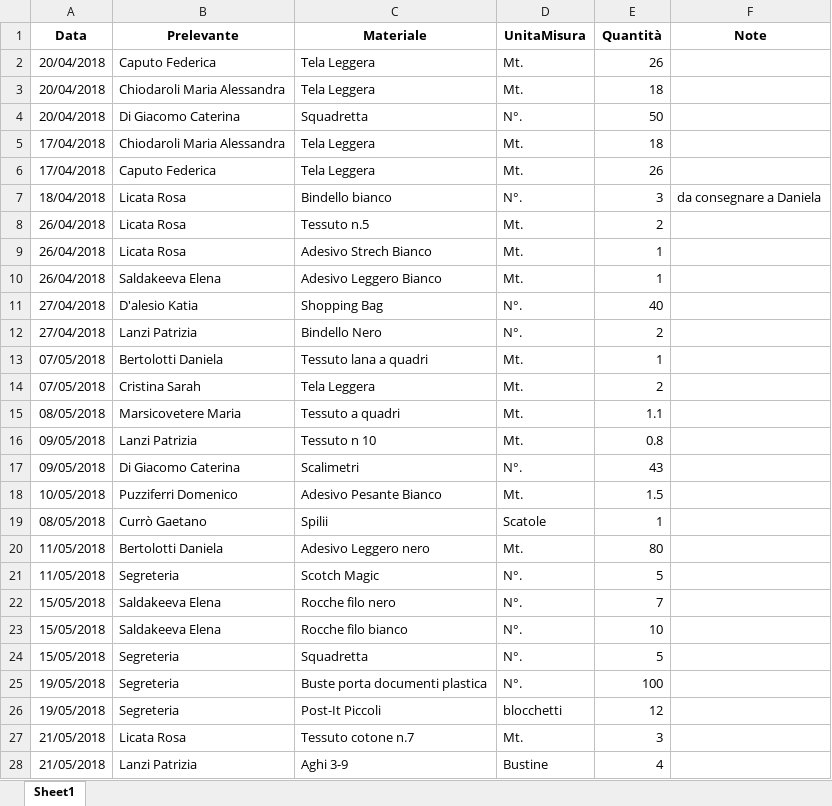
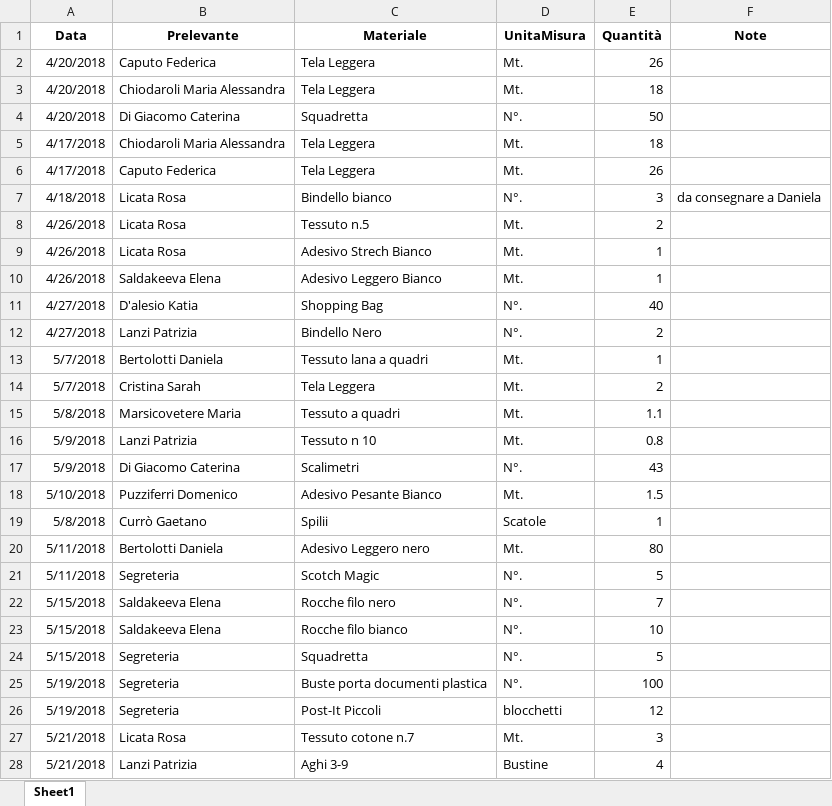
Before and after one commit to magazzino/deposito, an Excel workbook: prelievi.xlsx, sheet Sheet1, drawn as a sheet; only a part is shown; values as stored, in another font and other column widths than the file's, no borders; the diff covers the shown part only; the diff names each change by its address in the sheet, - before the commit and + after, or states it on an @@ line.

```diff
--- a/prelievi.xlsx (sheet Sheet1)
+++ b/prelievi.xlsx (sheet Sheet1)
-A2:A4 (Data): 20/04/2018
+A2:A4 (Data): 4/20/2018
-A5:A6 (Data): 17/04/2018
+A5:A6 (Data): 4/17/2018
-A7 (Data): 18/04/2018
+A7 (Data): 4/18/2018
-A8:A10 (Data): 26/04/2018
+A8:A10 (Data): 4/26/2018
-A11:A12 (Data): 27/04/2018
+A11:A12 (Data): 4/27/2018
-A13:A14 (Data): 07/05/2018
+A13:A14 (Data): 5/7/2018
-A15 (Data): 08/05/2018
+A15 (Data): 5/8/2018
-A16:A17 (Data): 09/05/2018
+A16:A17 (Data): 5/9/2018
-A18 (Data): 10/05/2018
+A18 (Data): 5/10/2018
-A19 (Data): 08/05/2018
+A19 (Data): 5/8/2018
-A20:A21 (Data): 11/05/2018
+A20:A21 (Data): 5/11/2018
-A22:A24 (Data): 15/05/2018
+A22:A24 (Data): 5/15/2018
-A25:A26 (Data): 19/05/2018
+A25:A26 (Data): 5/19/2018
-A27:A28 (Data): 21/05/2018
+A27:A28 (Data): 5/21/2018
```
Also changed, not shown: 2 added rows and 17 edited cells elsewhere in this sheet, magazzino2018.xlsx, 2 other files.
